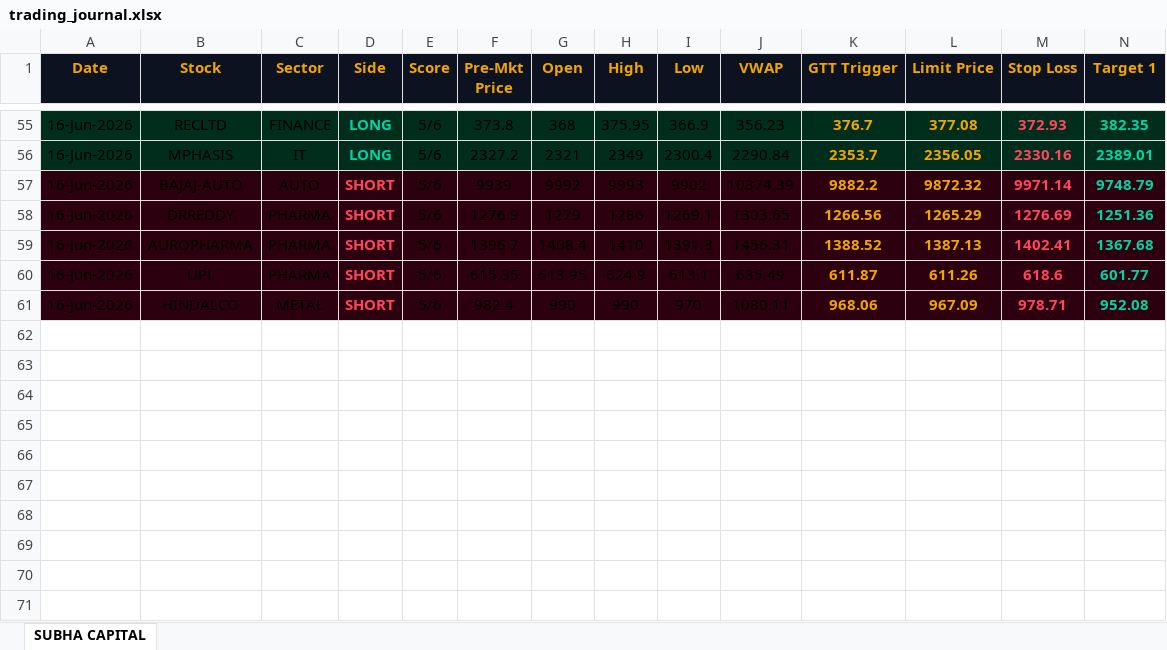
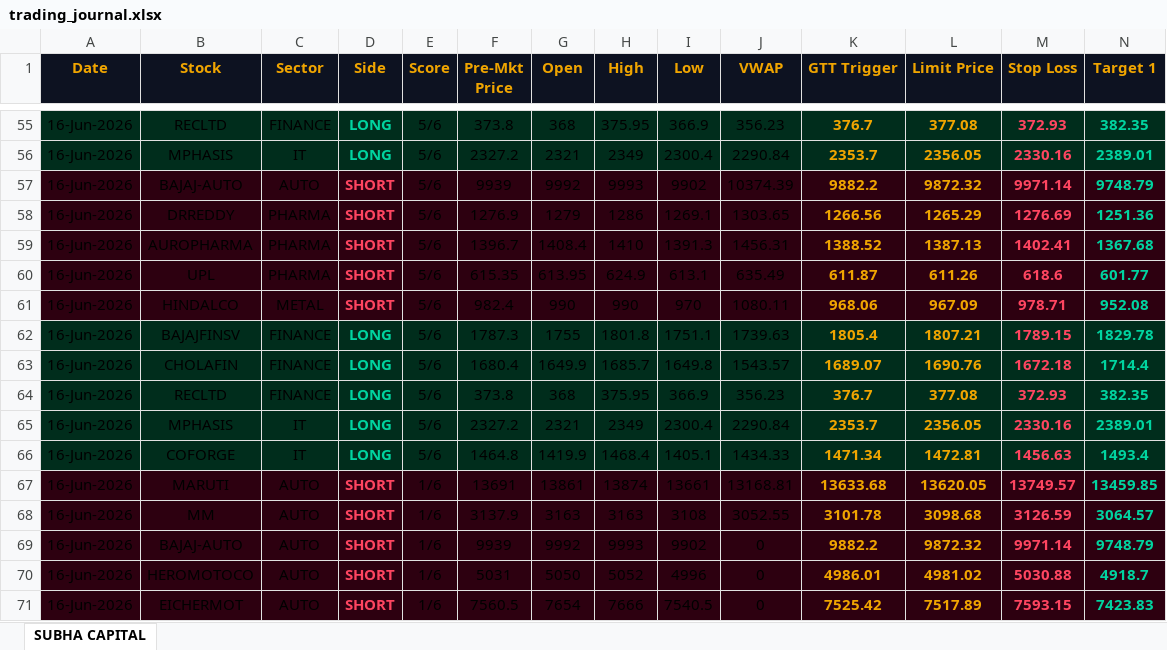
Before and after one commit to shashiravi2010-subha/subha-capital, an Excel workbook: trading_journal.xlsx, sheet SUBHA CAPITAL, drawn as a sheet; only a part is shown, gaps mark what is left out; values as stored, in another font and other column widths than the file's, no borders; rows hold the shown columns only; the diff names each change by its address in the sheet, - before the commit and + after, or states it on an @@ line.

Commit message:
Market data 16-Jun-2026 18:30 IST

```diff
--- a/trading_journal.xlsx (sheet SUBHA CAPITAL)
+++ b/trading_journal.xlsx (sheet SUBHA CAPITAL)
+row 62: 16-Jun-2026 | BAJAJFINSV | FINANCE | LONG | 5/6 | 1787.3 | 1755 | 1801.8 | 1751.1 | 1739.63 | 1805.4 | 1807.21 | 1789.15 | 1829.78
+row 63: 16-Jun-2026 | CHOLAFIN | FINANCE | LONG | 5/6 | 1680.4 | 1649.9 | 1685.7 | 1649.8 | 1543.57 | 1689.07 | 1690.76 | 1672.18 | 1714.4
+row 64: 16-Jun-2026 | RECLTD | FINANCE | LONG | 5/6 | 373.8 | 368 | 375.95 | 366.9 | 356.23 | 376.7 | 377.08 | 372.93 | 382.35
+row 65: 16-Jun-2026 | MPHASIS | IT | LONG | 5/6 | 2327.2 | 2321 | 2349 | 2300.4 | 2290.84 | 2353.7 | 2356.05 | 2330.16 | 2389.01
+row 66: 16-Jun-2026 | COFORGE | IT | LONG | 5/6 | 1464.8 | 1419.9 | 1468.4 | 1405.1 | 1434.33 | 1471.34 | 1472.81 | 1456.63 | 1493.4
+row 67: 16-Jun-2026 | MARUTI | AUTO | SHORT | 1/6 | 13691 | 13861 | 13874 | 13661 | 13168.81 | 13633.68 | 13620.05 | 13749.57 | 13459.85
+row 68: 16-Jun-2026 | MM | AUTO | SHORT | 1/6 | 3137.9 | 3163 | 3163 | 3108 | 3052.55 | 3101.78 | 3098.68 | 3126.59 | 3064.57
+row 69: 16-Jun-2026 | BAJAJ-AUTO | AUTO | SHORT | 1/6 | 9939 | 9992 | 9993 | 9902 | 0 | 9882.2 | 9872.32 | 9971.14 | 9748.79
+row 70: 16-Jun-2026 | HEROMOTOCO | AUTO | SHORT | 1/6 | 5031 | 5050 | 5052 | 4996 | 0 | 4986.01 | 4981.02 | 5030.88 | 4918.7
+row 71: 16-Jun-2026 | EICHERMOT | AUTO | SHORT | 1/6 | 7560.5 | 7654 | 7666 | 7540.5 | 0 | 7525.42 | 7517.89 | 7593.15 | 7423.83
```
Also changed, not shown: 1 other file.
